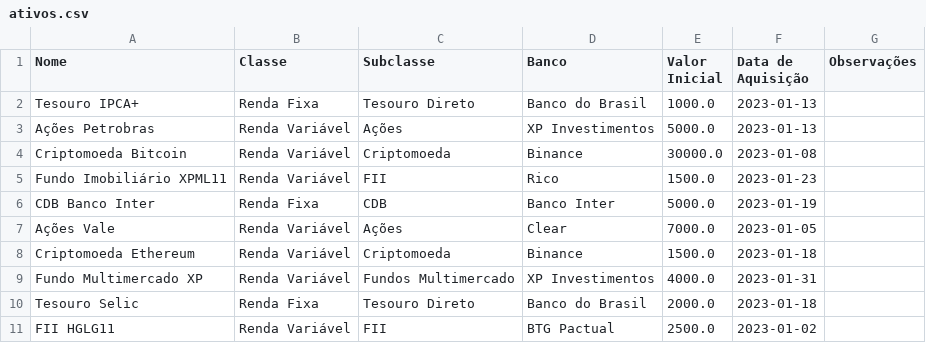
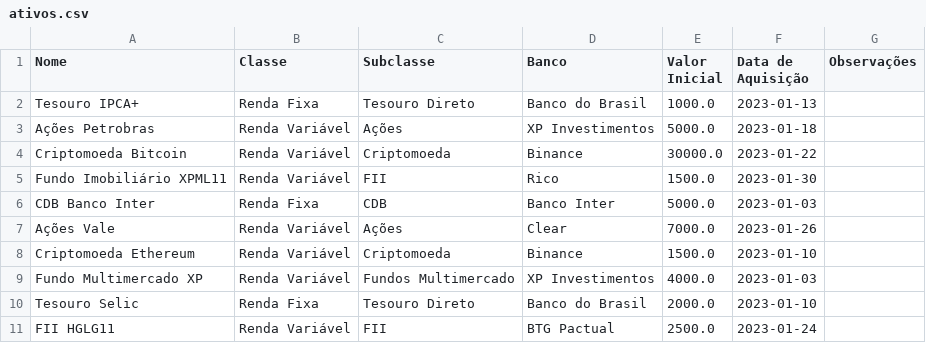
Before and after one commit to lhscaldas/BD-de-Investimentos, a CSV file: desenvolvimento/ativos.csv, drawn as a sheet.

```diff
--- a/desenvolvimento/ativos.csv
+++ b/desenvolvimento/ativos.csv
@@ -2,10 +2,10 @@ Nome;Classe;Subclasse;Banco;Valor Inicial;Data de Aquisição;Observações
 Tesouro IPCA+;Renda Fixa;Tesouro Direto;Banco do Brasil;1000.0;2023-01-13;
-Ações Petrobras;Renda Variável;Ações;XP Investimentos;5000.0;2023-01-13;
-Criptomoeda Bitcoin;Renda Variável;Criptomoeda;Binance;30000.0;2023-01-08;
-Fundo Imobiliário XPML11;Renda Variável;FII;Rico;1500.0;2023-01-23;
-CDB Banco Inter;Renda Fixa;CDB;Banco Inter;5000.0;2023-01-19;
-Ações Vale;Renda Variável;Ações;Clear;7000.0;2023-01-05;
-Criptomoeda Ethereum;Renda Variável;Criptomoeda;Binance;1500.0;2023-01-18;
-Fundo Multimercado XP;Renda Variável;Fundos Multimercado;XP Investimentos;4000.0;2023-01-31;
-Tesouro Selic;Renda Fixa;Tesouro Direto;Banco do Brasil;2000.0;2023-01-18;
-FII HGLG11;Renda Variável;FII;BTG Pactual;2500.0;2023-01-02;
+Ações Petrobras;Renda Variável;Ações;XP Investimentos;5000.0;2023-01-18;
+Criptomoeda Bitcoin;Renda Variável;Criptomoeda;Binance;30000.0;2023-01-22;
+Fundo Imobiliário XPML11;Renda Variável;FII;Rico;1500.0;2023-01-30;
+CDB Banco Inter;Renda Fixa;CDB;Banco Inter;5000.0;2023-01-03;
+Ações Vale;Renda Variável;Ações;Clear;7000.0;2023-01-26;
+Criptomoeda Ethereum;Renda Variável;Criptomoeda;Binance;1500.0;2023-01-10;
+Fundo Multimercado XP;Renda Variável;Fundos Multimercado;XP Investimentos;4000.0;2023-01-03;
+Tesouro Selic;Renda Fixa;Tesouro Direto;Banco do Brasil;2000.0;2023-01-10;
+FII HGLG11;Renda Variável;FII;BTG Pactual;2500.0;2023-01-24;
```
Also changed, not shown: desenvolvimento/operacoes.csv, 1 other file.
